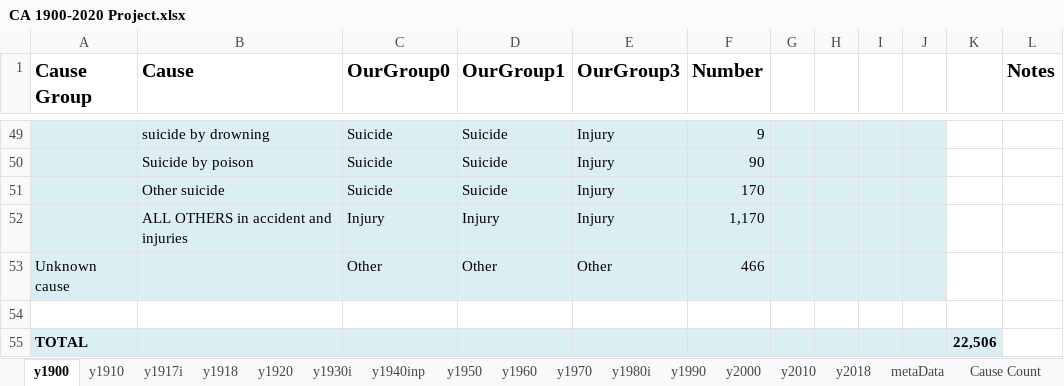
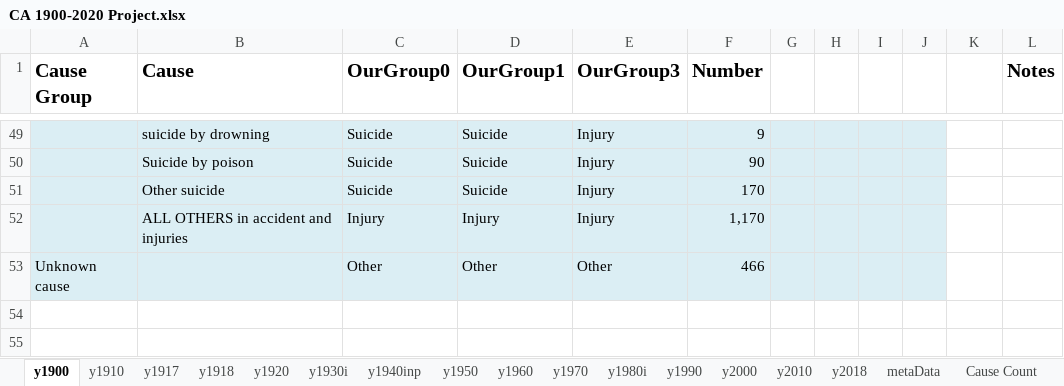
Before and after one commit to mcSamuelDataSci/120_years_of_death, an Excel workbook: CA 1900-2020 Project.xlsx, sheet y1900, drawn as a sheet; only a part is shown, gaps mark what is left out; values as stored, in another font and other column widths than the file's, no borders; the diff names each change by its address in the sheet, - before the commit and + after, or states it on an @@ line.

Commit message:
Removed "total" row for y1900 in the excel file, which served to remove the NA row in the R plot. The year 1917 was completed, so it was added to R. Finally, axis titles for the R plot were changed.

```diff
--- a/CA 1900-2020 Project.xlsx (sheet y1900)
+++ b/CA 1900-2020 Project.xlsx (sheet y1900)
-sheet tab: y1917i
+sheet tab: y1917
-row 54: (empty)
-row 55: TOTAL |  |  |  |  |  |  |  |  |  | 22,506
```
Also changed, not shown: 1 other file.
